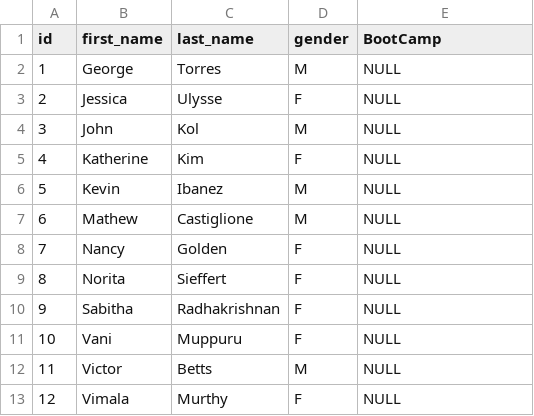
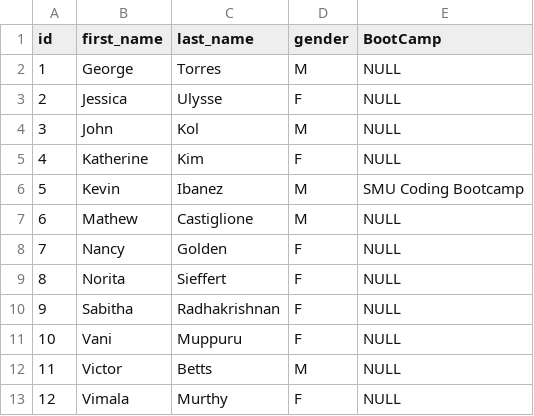
Before and after one commit to nsieffert/sql, a CSV file: ta_dylan_fellows.csv, drawn as a sheet.

```diff
--- a/ta_dylan_fellows.csv
+++ b/ta_dylan_fellows.csv
@@ -5,3 +5,3 @@ id,first_name,last_name,gender,BootCamp
 4,Katherine,Kim,F,NULL
-5,Kevin,Ibanez,M,NULL
+5,Kevin,Ibanez,M,SMU Coding Bootcamp
 6,Mathew,Castiglione,M,NULL
```
Also changed, not shown: tekcampers.csv.
